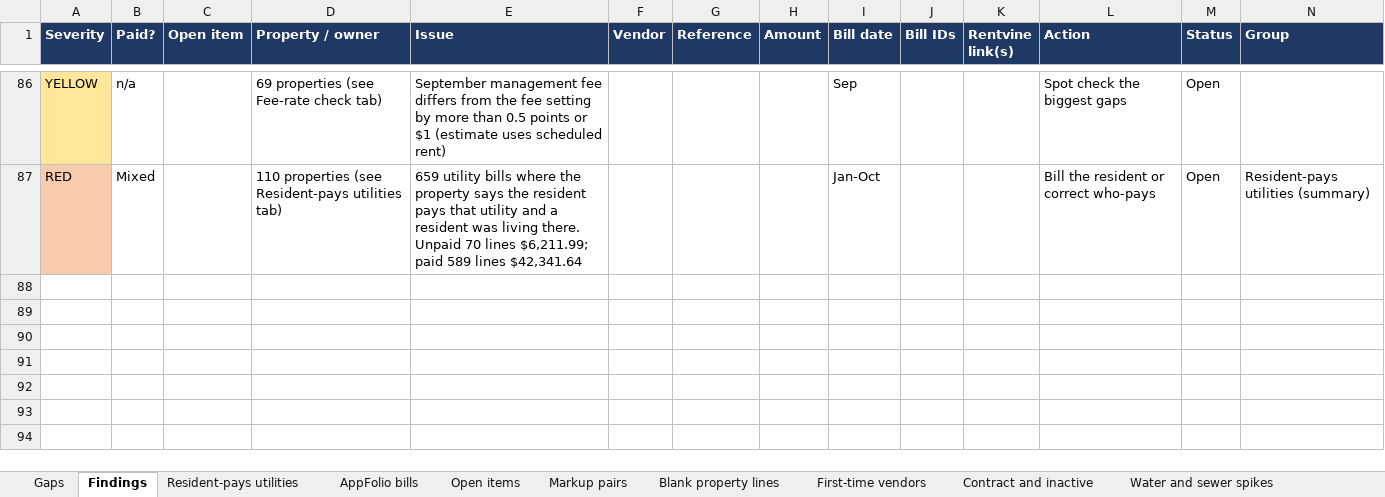
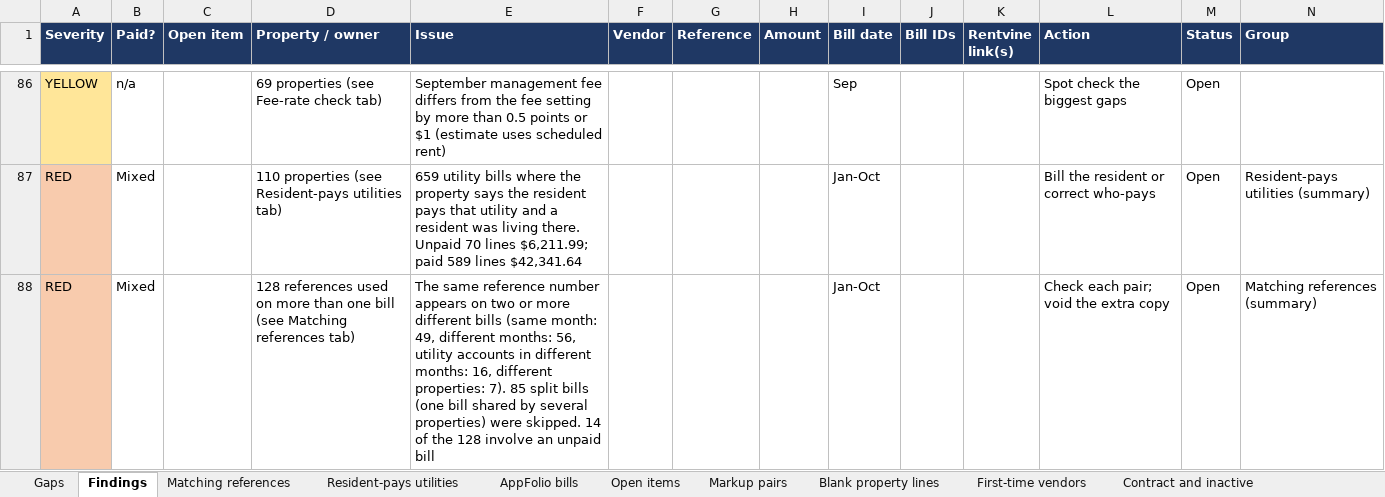
Before and after one commit to TiffanyRosenbaum/Owner-reports-audit-, an Excel workbook: reports/2026-10-01-audit.xlsx, sheet Findings, drawn as a sheet; only a part is shown, gaps mark what is left out; values as stored, in another font and other column widths than the file's, no borders; the diff names each change by its address in the sheet, - before the commit and + after, or states it on an @@ line.

```diff
--- a/reports/2026-10-01-audit.xlsx (sheet Findings)
+++ b/reports/2026-10-01-audit.xlsx (sheet Findings)
+sheet tab: Matching references
+row 88: RED | Mixed |  | 128 references used on more than one bill (see Matching references tab) | The same reference number appears on two or more different bills (same month: 49, different months: 56, utility accounts in different months: 16, different properties: 7). 85 split bills (one bill shared by several properties) were skipped. 14 of the 128 involve an unpaid bill |  |  |  | Jan-Oct |  |  | Check each pair; void the extra copy | Open | Matching references (summary)
```
Also changed, not shown: 5 other files.
